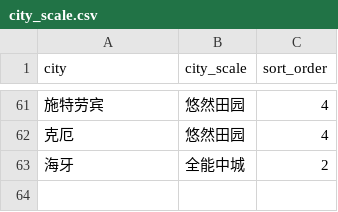
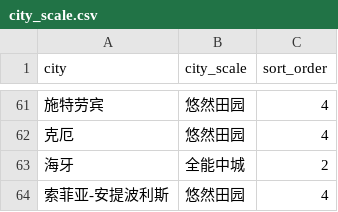
Before and after one commit to XanderTan28/UnivGuide-V2, a CSV file: data/mappings/city_scale.csv, drawn as a sheet; only a part is shown, gaps mark what is left out.

```diff
--- a/data/mappings/city_scale.csv
+++ b/data/mappings/city_scale.csv
@@ -63 +63,2 @@
 海牙,全能中城,2
+索菲亚-安提波利斯,悠然田园,4
```
Also changed, not shown: data/city_mappings/uva_campus_city.csv, data/mappings/climate.csv, 9 other files.
